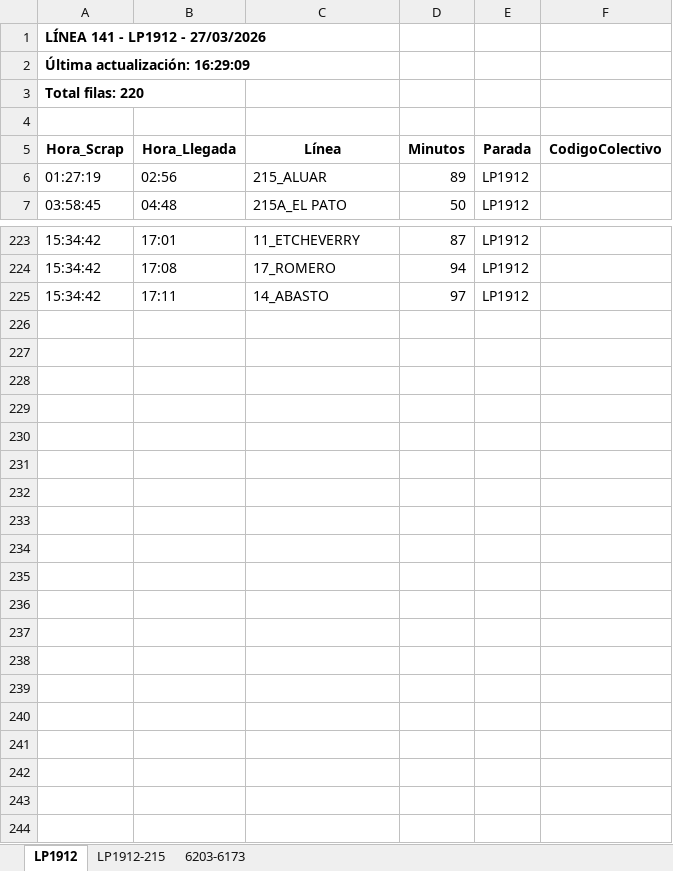
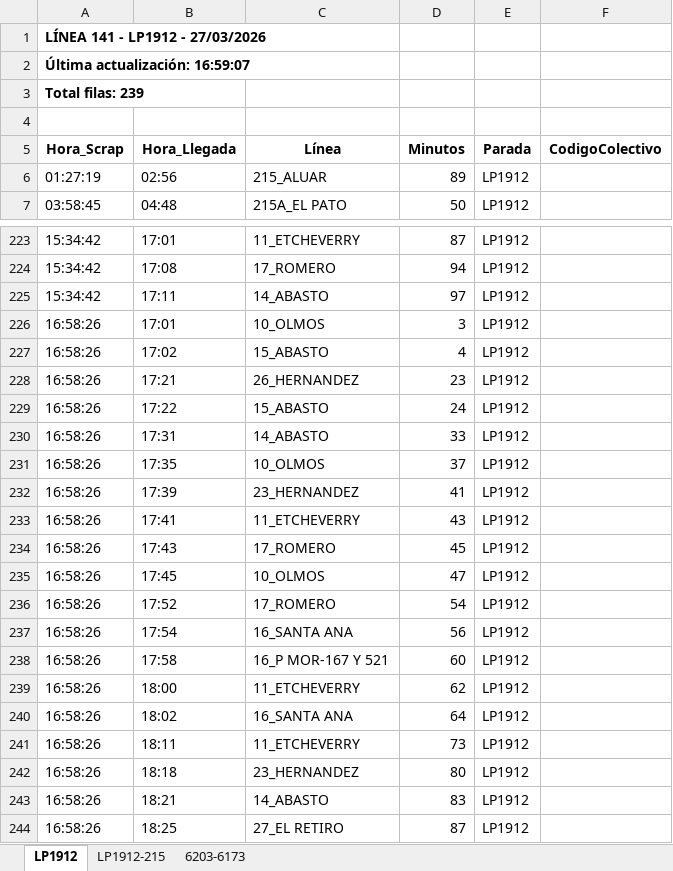
Before and after one commit to palomac00/recolector-colectivos, an Excel workbook: data/horarios-141-2026-03-27.xlsx, sheet LP1912, drawn as a sheet; only a part is shown, gaps mark what is left out; values as stored, in another font and other column widths than the file's, no borders; the diff names each change by its address in the sheet, - before the commit and + after, or states it on an @@ line.

```diff
--- a/data/horarios-141-2026-03-27.xlsx (sheet LP1912)
+++ b/data/horarios-141-2026-03-27.xlsx (sheet LP1912)
-A2 (Hora_Scrap): Última actualización: 16:29:09
+A2 (Hora_Scrap): Última actualización: 16:59:07
-A3 (Hora_Scrap): Total filas: 220
+A3 (Hora_Scrap): Total filas: 239
+row 226: 16:58:26 | 17:01 | 10_OLMOS | 3 | LP1912
+row 227: 16:58:26 | 17:02 | 15_ABASTO | 4 | LP1912
+row 228: 16:58:26 | 17:21 | 26_HERNANDEZ | 23 | LP1912
+row 229: 16:58:26 | 17:22 | 15_ABASTO | 24 | LP1912
+row 230: 16:58:26 | 17:31 | 14_ABASTO | 33 | LP1912
+row 231: 16:58:26 | 17:35 | 10_OLMOS | 37 | LP1912
+row 232: 16:58:26 | 17:39 | 23_HERNANDEZ | 41 | LP1912
+row 233: 16:58:26 | 17:41 | 11_ETCHEVERRY | 43 | LP1912
+row 234: 16:58:26 | 17:43 | 17_ROMERO | 45 | LP1912
+row 235: 16:58:26 | 17:45 | 10_OLMOS | 47 | LP1912
+row 236: 16:58:26 | 17:52 | 17_ROMERO | 54 | LP1912
+row 237: 16:58:26 | 17:54 | 16_SANTA ANA | 56 | LP1912
+row 238: 16:58:26 | 17:58 | 16_P MOR-167 Y 521 | 60 | LP1912
+row 239: 16:58:26 | 18:00 | 11_ETCHEVERRY | 62 | LP1912
+row 240: 16:58:26 | 18:02 | 16_SANTA ANA | 64 | LP1912
+row 241: 16:58:26 | 18:11 | 11_ETCHEVERRY | 73 | LP1912
+row 242: 16:58:26 | 18:18 | 23_HERNANDEZ | 80 | LP1912
+row 243: 16:58:26 | 18:21 | 14_ABASTO | 83 | LP1912
+row 244: 16:58:26 | 18:25 | 27_EL RETIRO | 87 | LP1912
```
Also changed, not shown: sheet 6203-6173, sheet LP1912-215, 2 other files.
